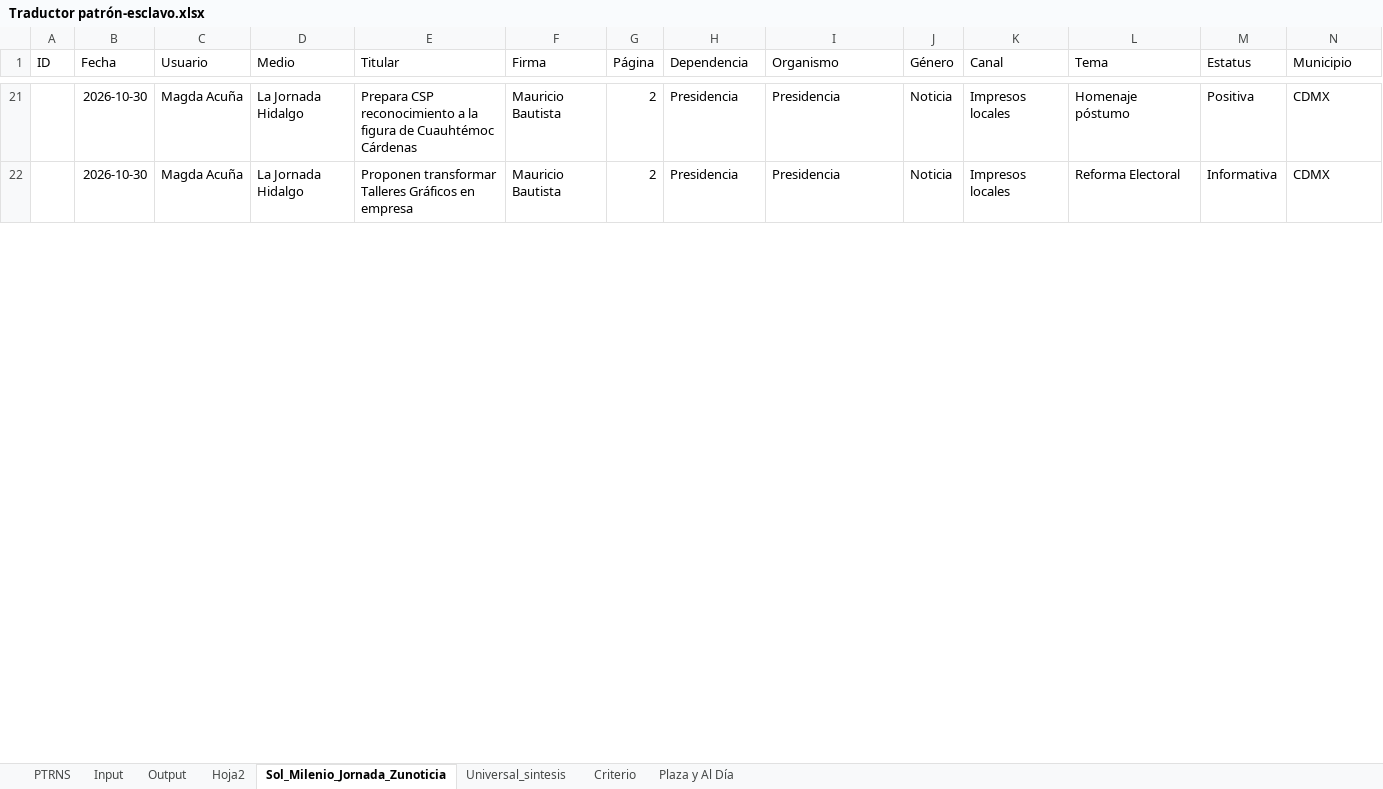
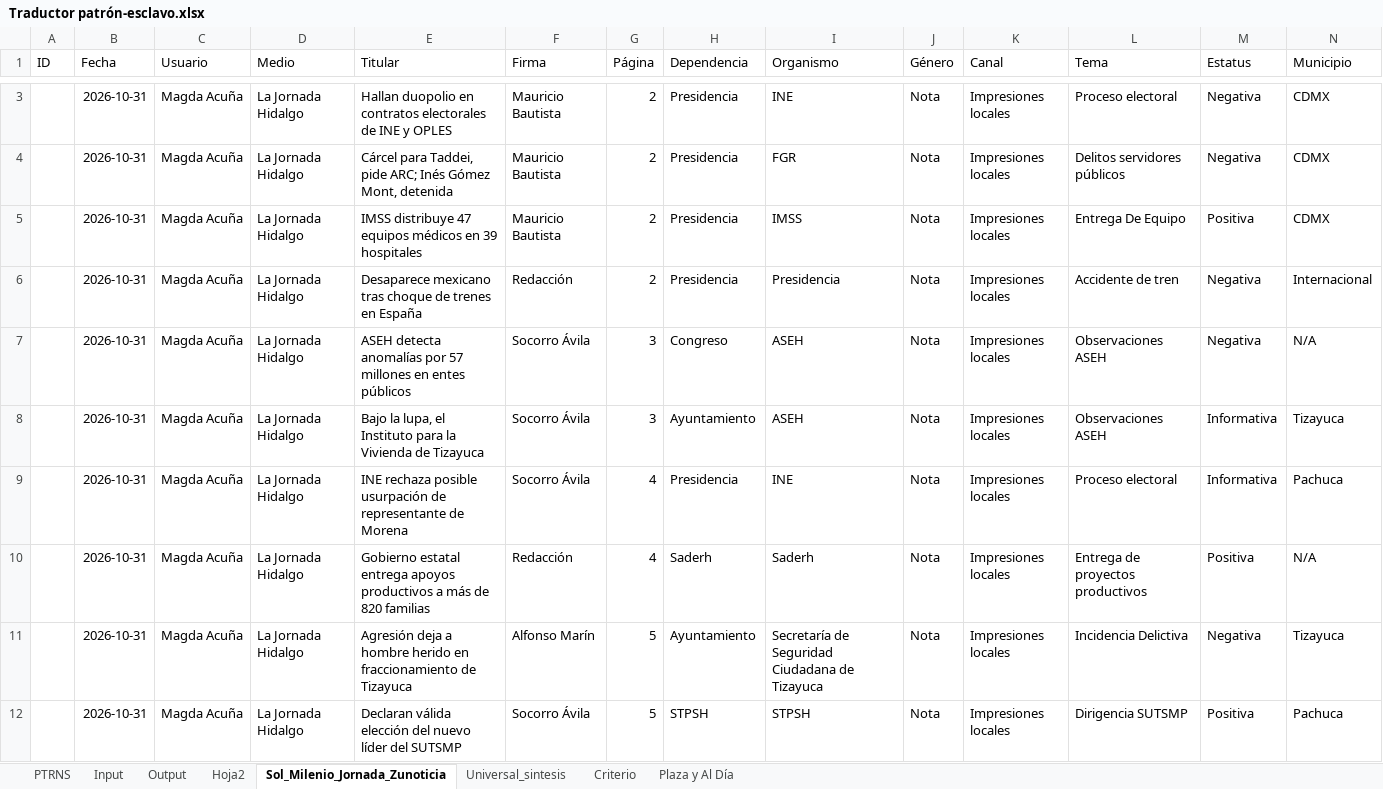
Before and after one commit to thelonious9/capturanotas, an Excel workbook: Traductor patrón-esclavo.xlsx, sheet Sol_Milenio_Jornada_Zunoticia, drawn as a sheet; only a part is shown, gaps mark what is left out; values as stored, in another font and other column widths than the file's, no borders; table styles not drawn; addresses are those after the commit; the diff covers the shown part only; the diff names each change by its address in the sheet, - before the commit and + after, or states it on an @@ line.

Commit message:
Notas enviadas

```diff
--- a/Traductor patrón-esclavo.xlsx (sheet Sol_Milenio_Jornada_Zunoticia)
+++ b/Traductor patrón-esclavo.xlsx (sheet Sol_Milenio_Jornada_Zunoticia)
-B3:B4 (Fecha): 2026-10-30
+B3:B4 (Fecha): 2026-10-31
-E3 (Titular): Prepara CSP reconocimiento a la figura de Cuauhtémoc Cárdenas
+E3 (Titular): Hallan duopolio en contratos electorales de INE y OPLES
-I3 (Organismo): Presidencia
+I3 (Organismo): INE
-J3:J4 (Género): Noticia
+J3:J4 (Género): Nota
-K3:K4 (Canal): Impresos locales
+K3:K4 (Canal): Impresiones locales
-L3 (Tema): Homenaje póstumo
+L3 (Tema): Proceso electoral
-M3 (Estatus): Positiva
+M3 (Estatus): Negativa
-E4 (Titular): Proponen transformar Talleres Gráficos en empresa
+E4 (Titular): Cárcel para Taddei, pide ARC; Inés Gómez Mont, detenida
-I4 (Organismo): Presidencia
+I4 (Organismo): FGR
-L4 (Tema): Reforma Electoral
+L4 (Tema): Delitos servidores públicos
-M4 (Estatus): Informativa
+M4 (Estatus): Negativa
+row 5:  | 2026-10-31 | Magda Acuña | La Jornada Hidalgo | IMSS distribuye 47 equipos médicos en 39 hospitales | Mauricio Bautista | 2 | Presidencia | IMSS | Nota | Impresiones locales | Entrega De Equipo | Positiva | CDMX
+row 6:  | 2026-10-31 | Magda Acuña | La Jornada Hidalgo | Desaparece mexicano tras choque de trenes en España | Redacción | 2 | Presidencia | Presidencia | Nota | Impresiones locales | Accidente de tren | Negativa | Internacional
+row 7:  | 2026-10-31 | Magda Acuña | La Jornada Hidalgo | ASEH detecta anomalías por 57 millones en entes públicos | Socorro Ávila | 3 | Congreso | ASEH | Nota | Impresiones locales | Observaciones ASEH | Negativa | N/A
+row 8:  | 2026-10-31 | Magda Acuña | La Jornada Hidalgo | Bajo la lupa, el Instituto para la Vivienda de Tizayuca | Socorro Ávila | 3 | Ayuntamiento | ASEH | Nota | Impresiones locales | Observaciones ASEH | Informativa | Tizayuca
+row 9:  | 2026-10-31 | Magda Acuña | La Jornada Hidalgo | INE rechaza posible usurpación de representante de Morena | Socorro Ávila | 4 | Presidencia | INE | Nota | Impresiones locales | Proceso electoral | Informativa | Pachuca
+row 10:  | 2026-10-31 | Magda Acuña | La Jornada Hidalgo | Gobierno estatal entrega apoyos productivos a más de 820 familias | Redacción | 4 | Saderh | Saderh | Nota | Impresiones locales | Entrega de proyectos productivos | Positiva | N/A
+row 11:  | 2026-10-31 | Magda Acuña | La Jornada Hidalgo | Agresión deja a hombre herido en fraccionamiento de Tizayuca | Alfonso Marín | 5 | Ayuntamiento | Secretaría de Seguridad Ciudadana de Tizayuca | Nota | Impresiones locales | Incidencia Delictiva | Negativa | Tizayuca
+row 12:  | 2026-10-31 | Magda Acuña | La Jornada Hidalgo | Declaran válida elección del nuevo líder del SUTSMP | Socorro Ávila | 5 | STPSH | STPSH | Nota | Impresiones locales | Dirigencia SUTSMP | Positiva | Pachuca
```
Also changed, not shown: 90 added rows, 30 removed rows and 119 edited cells elsewhere in this sheet, sheet Input, sheet Output, sheet PTRNS, sheet Universal_sintesis, sheet Plaza y Al Día, sheet Criterio, 1 more sheet, tABLA PARA XML.xlsx, 1 other file.
